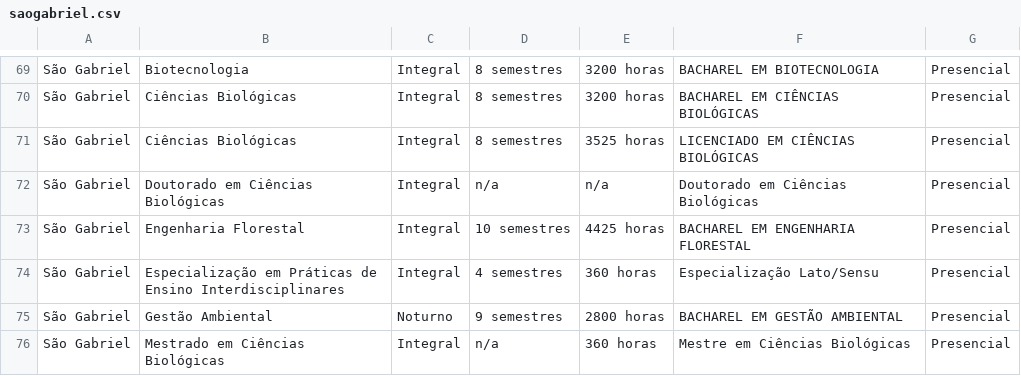
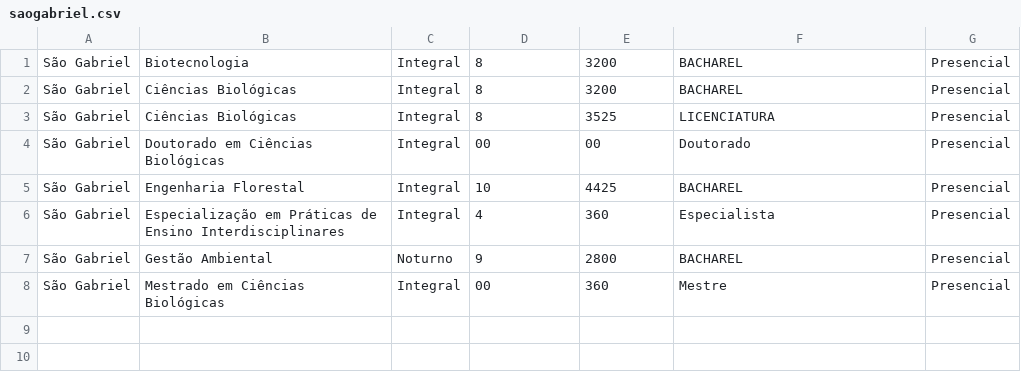
Before and after one commit to Judsonn/UnInforma, a CSV file: CSVs/Curso/saogabriel.csv, drawn as a sheet; only a part is shown, gaps mark what is left out; the diff covers the shown part only.

```diff
--- a/CSVs/Curso/saogabriel.csv
+++ b/CSVs/Curso/saogabriel.csv
@@ -69,8 +1,8 @@
-São Gabriel,Biotecnologia,Integral,8 semestres, 3200 horas,BACHAREL EM BIOTECNOLOGIA,Presencial
-São Gabriel,Ciências Biológicas,Integral,8 semestres, 3200 horas, BACHAREL EM CIÊNCIAS BIOLÓGICAS,Presencial
-São Gabriel,Ciências Biológicas,Integral,8 semestres,3525 horas,LICENCIADO EM CIÊNCIAS BIOLÓGICAS,Presencial
-São Gabriel,Doutorado em Ciências Biológicas,Integral,n/a,n/a, Doutorado em Ciências Biológicas,Presencial
-São Gabriel,Engenharia Florestal,Integral,10 semestres,4425 horas,BACHAREL EM ENGENHARIA FLORESTAL,Presencial
-São Gabriel,Especialização em Práticas de Ensino Interdisciplinares,Integral,4 semestres,360 horas, Especialização Lato/Sensu,Presencial
-São Gabriel,Gestão Ambiental,Noturno,9 semestres,2800 horas, BACHAREL EM GESTÃO AMBIENTAL,Presencial
-São Gabriel,Mestrado em Ciências Biológicas,Integral,n/a,360 horas,Mestre em Ciências Biológicas,Presencial
+São Gabriel,Biotecnologia,Integral,8,3200,BACHAREL,Presencial
+São Gabriel,Ciências Biológicas,Integral,8,3200,BACHAREL,Presencial
+São Gabriel,Ciências Biológicas,Integral,8,3525,LICENCIATURA,Presencial
+São Gabriel,Doutorado em Ciências Biológicas,Integral,00,00,Doutorado,Presencial
+São Gabriel,Engenharia Florestal,Integral,10,4425,BACHAREL,Presencial
+São Gabriel,Especialização em Práticas de Ensino Interdisciplinares,Integral,4,360,Especialista,Presencial
+São Gabriel,Gestão Ambiental,Noturno,9,2800,BACHAREL,Presencial
+São Gabriel,Mestrado em Ciências Biológicas,Integral,00,360,Mestre,Presencial
```
Also changed, not shown: 68 removed rows elsewhere in this file, CSVs/Curso/jaguarao.csv, CSVs/Curso/livramento.csv, 18 other files.
